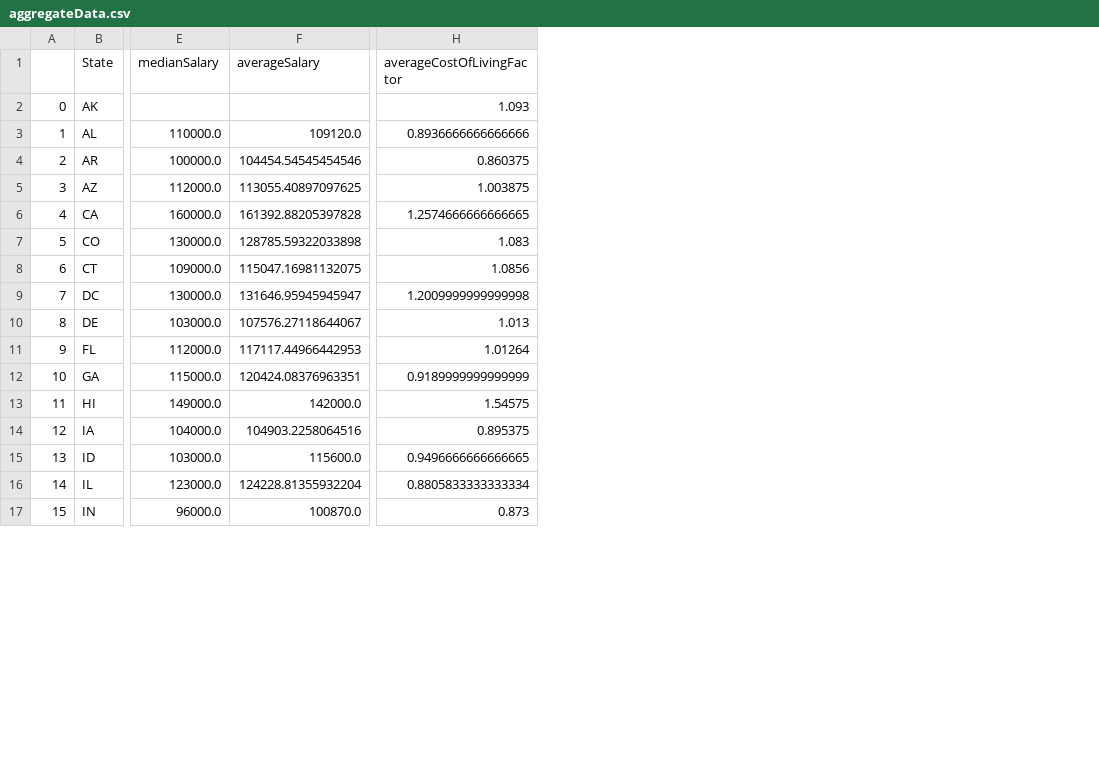
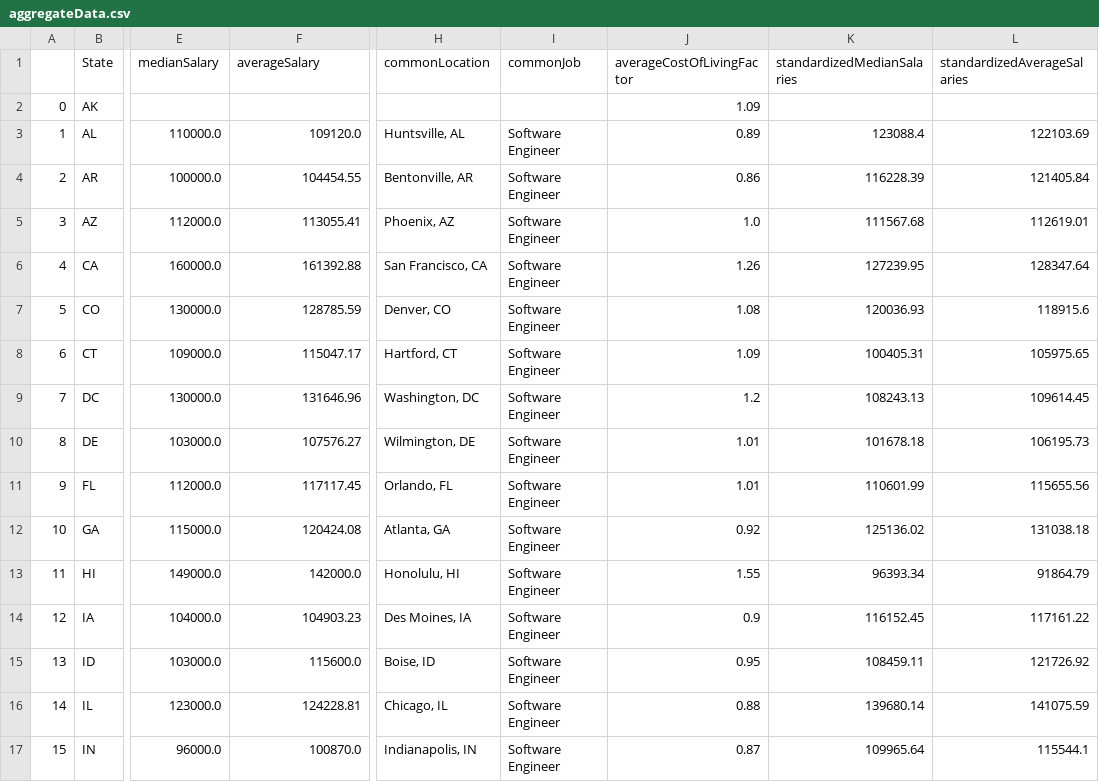
Before and after one commit to jeffreycjj6/Jobs-Visualization-Project, a CSV file: data_analysis/aggregateData.csv, drawn as a sheet; only a part is shown, gaps mark what is left out; addresses are those after the commit; the diff covers the shown part only; the diff names each change by its address in the sheet, - before the commit and + after, or states it on an @@ line.

Commit message:
Continued Dynamic Page Development
5/10/2023
- Continued dynamic html pages for all 50 states, though currently only Alabama, Arizona and Alaska are directly accessible
    - Each page showcases aggregate data in 1-line sentences and then shows a table of all job listings for that state
        - This is done by passing in state-specific versions of the main aggregate/listing dataframe csv's
        - For the main job listings, an html was passed in instead to take advantage of Pandas to_html function
    - Dynamic imaging was set up using the URL parameters, though only Alabama has an actual image as of now
    - CSS was adjusted to make all of the new data shown to be aligned with the center
- Did some additional data cleaning for the datasets to include most common job title and city location for the aggregate data (and included its singular version for job dataframe)
    - This also includes adding a standardized average and median salary for the aggregate data
    - Finally did some cleaning up on numbers to reduce them to 2 decimal places maximum

```diff
--- a/data_analysis/aggregateData.csv
+++ b/data_analysis/aggregateData.csv
+column H (commonLocation), rows 3-17: Huntsville, AL | Bentonville, AR | Phoenix, AZ | San Francisco, CA | Denver, CO | Hartford, CT | Washington, DC | Wilmington, DE | Orlando, FL | Atlanta, GA | Honolulu, HI | Des Moines, IA | Boise, ID | Chicago, IL | Indianapolis, IN
+column I (commonJob), rows 3-17: all Software Engineer
+column K (standardizedMedianSalaries), rows 3-17: 123088.4 | 116228.39 | 111567.68 | 127239.95 | 120036.93 | 100405.31 | 108243.13 | 101678.18 | 110601.99 | 125136.02 | 96393.34 | 116152.45 | 108459.11 | 139680.14 | 109965.64
+column L (standardizedAverageSalaries), rows 3-17: 122103.69 | 121405.84 | 112619.01 | 128347.64 | 118915.6 | 105975.65 | 109614.45 | 106195.73 | 115655.56 | 131038.18 | 91864.79 | 117161.22 | 121726.92 | 141075.59 | 115544.1
-J2 (averageCostOfLivingFactor): 1.093
+J2 (averageCostOfLivingFactor): 1.09
-J3 (averageCostOfLivingFactor): 0.8936666666666666
+J3 (averageCostOfLivingFactor): 0.89
-F4 (averageSalary): 104454.54545454546
+F4 (averageSalary): 104454.55
-J4 (averageCostOfLivingFactor): 0.860375
+J4 (averageCostOfLivingFactor): 0.86
-F5 (averageSalary): 113055.40897097625
+F5 (averageSalary): 113055.41
-J5 (averageCostOfLivingFactor): 1.003875
+J5 (averageCostOfLivingFactor): 1.0
-F6 (averageSalary): 161392.88205397828
+F6 (averageSalary): 161392.88
-J6 (averageCostOfLivingFactor): 1.2574666666666665
+J6 (averageCostOfLivingFactor): 1.26
-F7 (averageSalary): 128785.59322033898
+F7 (averageSalary): 128785.59
-J7 (averageCostOfLivingFactor): 1.083
+J7 (averageCostOfLivingFactor): 1.08
-F8 (averageSalary): 115047.16981132075
+F8 (averageSalary): 115047.17
-J8 (averageCostOfLivingFactor): 1.0856
+J8 (averageCostOfLivingFactor): 1.09
-F9 (averageSalary): 131646.95945945947
+F9 (averageSalary): 131646.96
-J9 (averageCostOfLivingFactor): 1.2009999999999998
+J9 (averageCostOfLivingFactor): 1.2
-F10 (averageSalary): 107576.27118644067
+F10 (averageSalary): 107576.27
-J10 (averageCostOfLivingFactor): 1.013
+J10 (averageCostOfLivingFactor): 1.01
-F11 (averageSalary): 117117.44966442953
+F11 (averageSalary): 117117.45
-J11 (averageCostOfLivingFactor): 1.01264
+J11 (averageCostOfLivingFactor): 1.01
-F12 (averageSalary): 120424.08376963351
+F12 (averageSalary): 120424.08
-J12 (averageCostOfLivingFactor): 0.9189999999999999
+J12 (averageCostOfLivingFactor): 0.92
-J13 (averageCostOfLivingFactor): 1.54575
+J13 (averageCostOfLivingFactor): 1.55
-F14 (averageSalary): 104903.2258064516
+F14 (averageSalary): 104903.23
-J14 (averageCostOfLivingFactor): 0.895375
+J14 (averageCostOfLivingFactor): 0.9
-J15 (averageCostOfLivingFactor): 0.9496666666666665
+J15 (averageCostOfLivingFactor): 0.95
-F16 (averageSalary): 124228.81355932204
+F16 (averageSalary): 124228.81
-J16 (averageCostOfLivingFactor): 0.8805833333333334
+J16 (averageCostOfLivingFactor): 0.88
-J17 (averageCostOfLivingFactor): 0.873
+J17 (averageCostOfLivingFactor): 0.87
```
Also changed, not shown: 62 edited cells elsewhere in this file, 9 other files.
